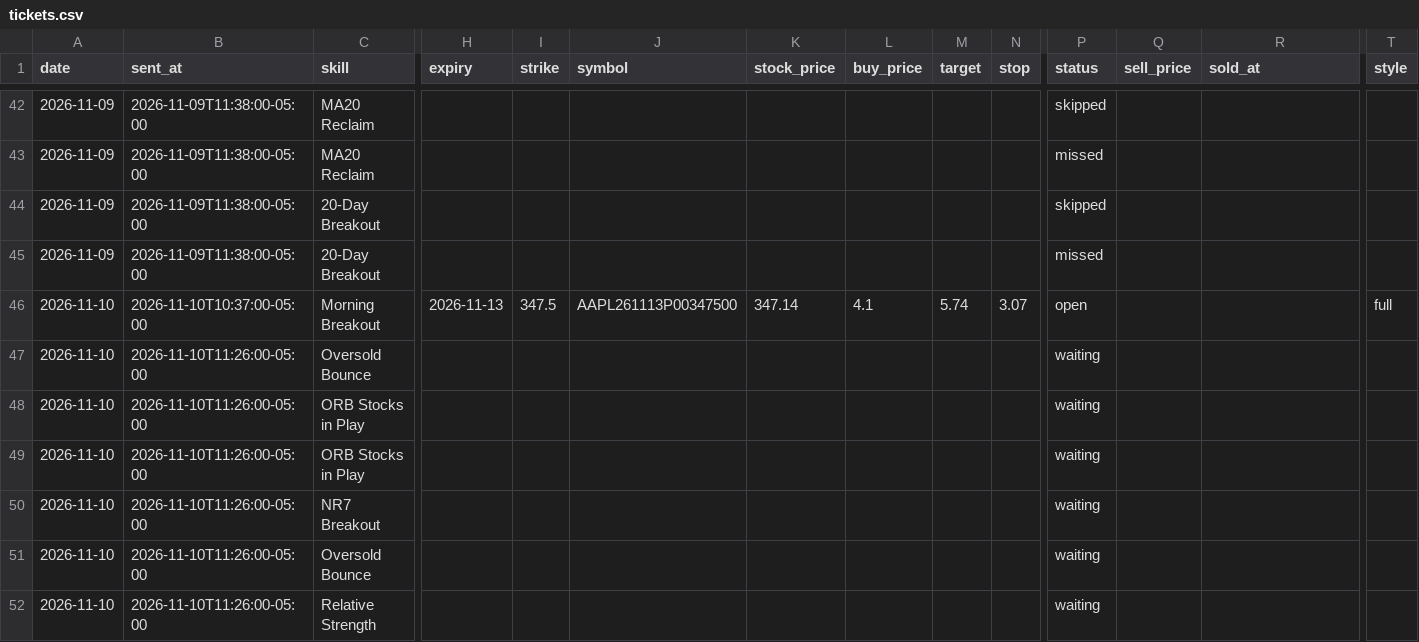
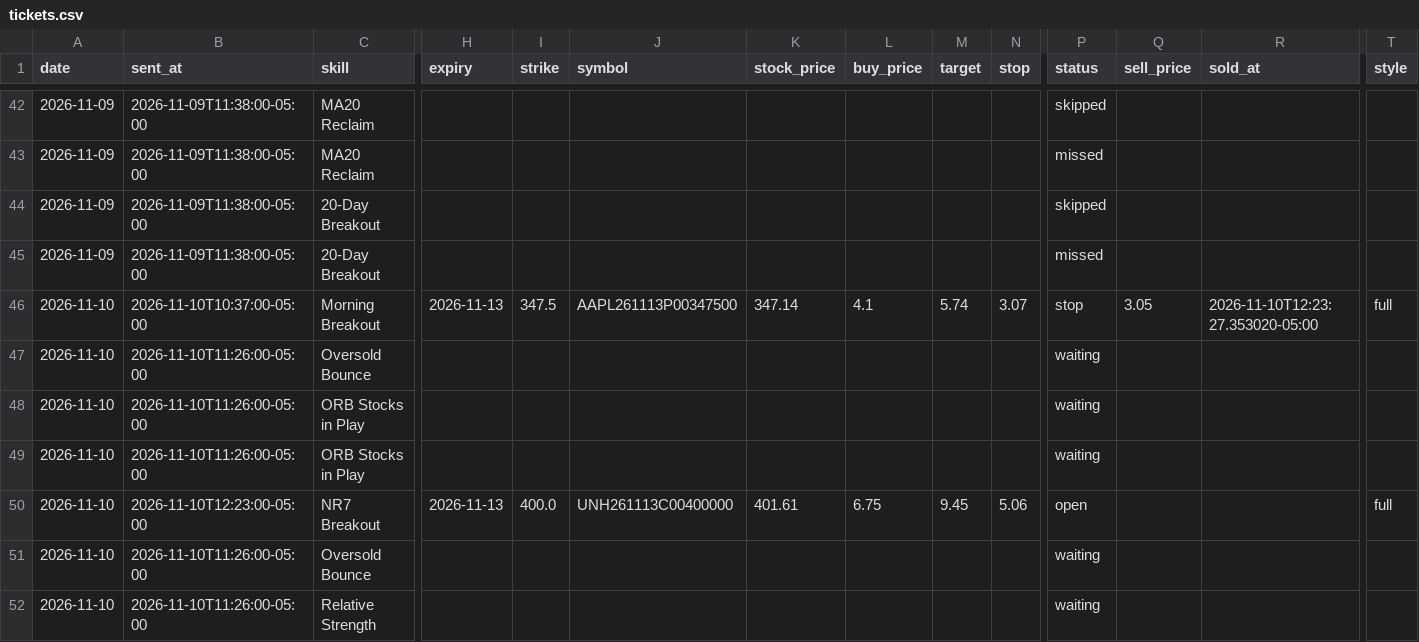
Before and after one commit to tauhid97/Options-Boss, a CSV file: data/tickets.csv, drawn as a sheet; only a part is shown, gaps mark what is left out; the diff names each change by its address in the sheet, - before the commit and + after, or states it on an @@ line.

```diff
--- a/data/tickets.csv
+++ b/data/tickets.csv
-P46 (status): open
+P46 (status): stop
-Q46 (sell_price): (empty)
+Q46 (sell_price): 3.05
-R46 (sold_at): (empty)
+R46 (sold_at): 2026-11-10T12:23:27.353020-05:00
-B50 (sent_at): 2026-11-10T11:26:00-05:00
+B50 (sent_at): 2026-11-10T12:23:00-05:00
-H50 (expiry): (empty)
+H50 (expiry): 2026-11-13
-I50 (strike): (empty)
+I50 (strike): 400.0
-J50 (symbol): (empty)
+J50 (symbol): UNH261113C00400000
-K50 (stock_price): (empty)
+K50 (stock_price): 401.61
-L50 (buy_price): (empty)
+L50 (buy_price): 6.75
-M50 (target): (empty)
+M50 (target): 9.45
-N50 (stop): (empty)
+N50 (stop): 5.06
-P50 (status): waiting
+P50 (status): open
-T50 (style): (empty)
+T50 (style): full
```
Also changed, not shown: 1 other file.
